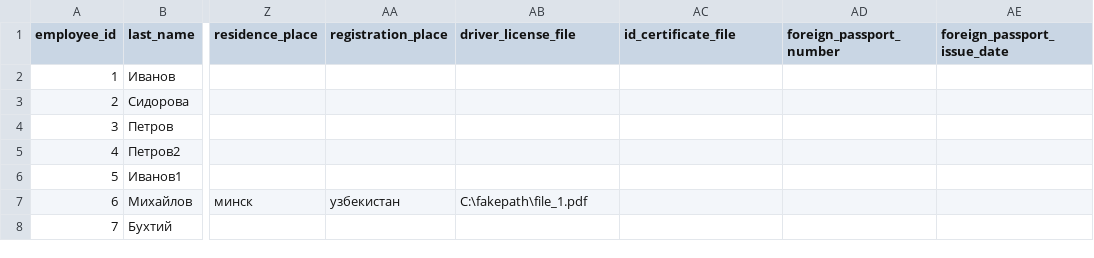
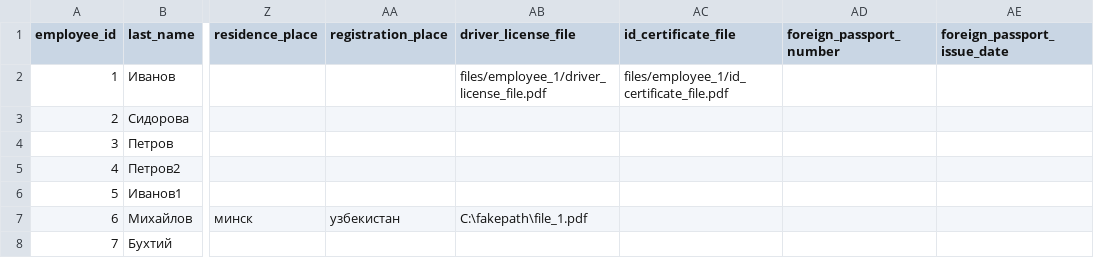
Before and after one commit to ur5fot/crm_manufactur, a CSV file: data/employees.csv, drawn as a sheet; only a part is shown, gaps mark what is left out; the diff names each change by its address in the sheet, - before the commit and + after, or states it on an @@ line.

```diff
--- a/data/employees.csv
+++ b/data/employees.csv
-AB2 (driver_license_file): (empty)
+AB2 (driver_license_file): files/employee_1/driver_license_file.pdf
-AC2 (id_certificate_file): (empty)
+AC2 (id_certificate_file): files/employee_1/id_certificate_file.pdf
```
Also changed, not shown: 1 other file.
